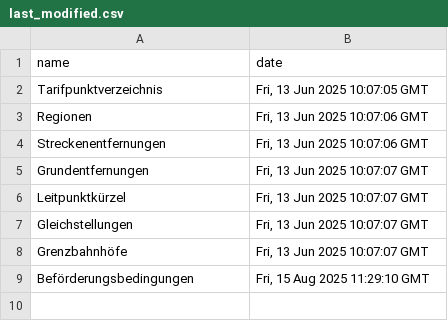
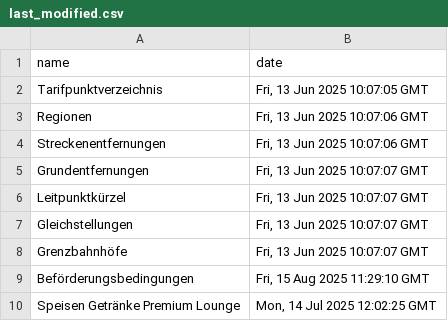
Before and after one commit to pajowu/deutschlandtarif-data, a CSV file: data/last_modified.csv, drawn as a sheet; the diff names each change by its address in the sheet, - before the commit and + after, or states it on an @@ line.

```diff
--- a/data/last_modified.csv
+++ b/data/last_modified.csv
+row 10: Speisen Getränke Premium Lounge | Mon, 14 Jul 2025 12:02:25 GMT
```
Also changed, not shown: 5 other files.
